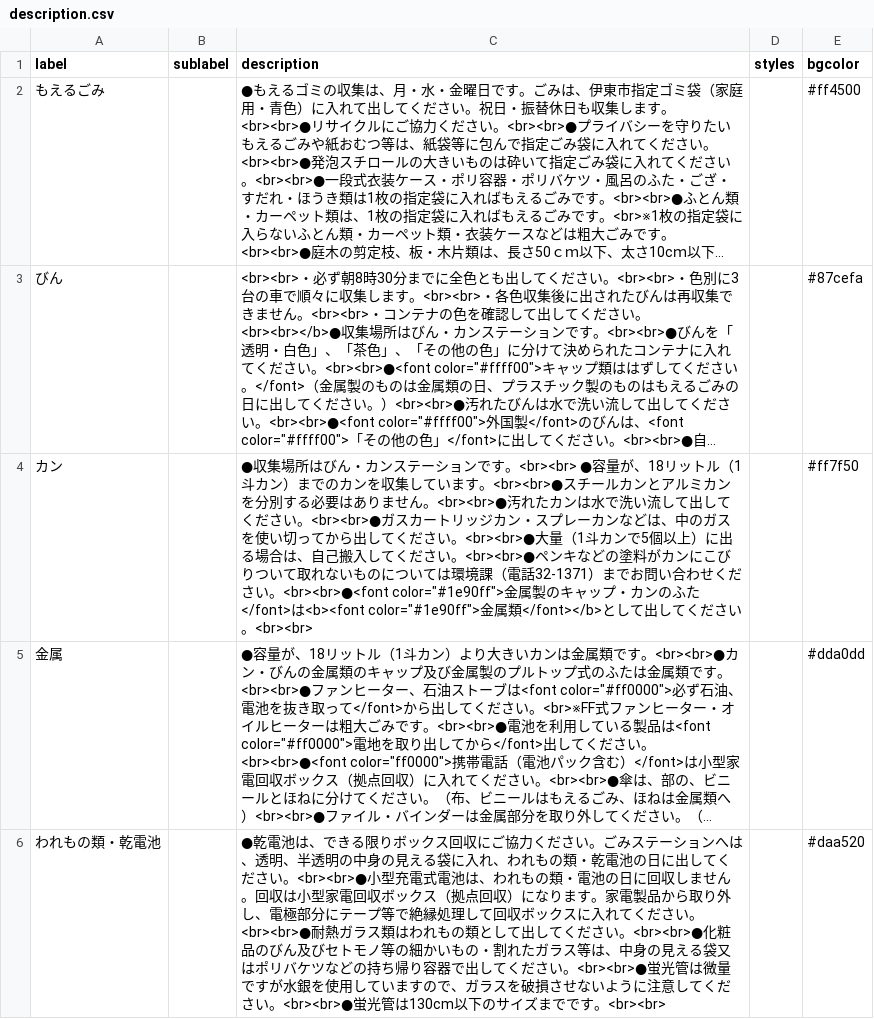
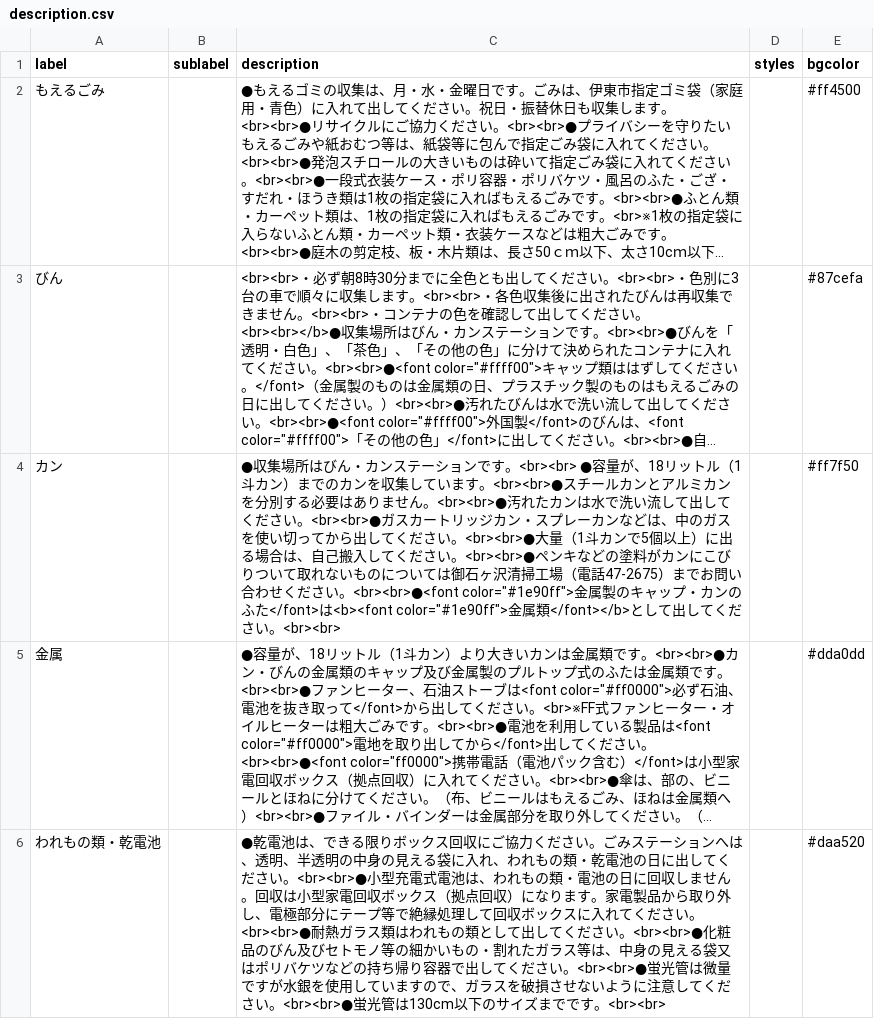
Before and after one commit to itoushi5374/5374, a CSV file: data/description.csv, drawn as a sheet; only a part is shown; long unchanged cells end in …; the diff names each change by its address in the sheet, - before the commit and + after, or states it on an @@ line.

Commit message:
Update description.csv

```diff
--- a/data/description.csv
+++ b/data/description.csv
-C4 (description): …ついては環境課（電話32-1371）までお…
+C4 (description): …ついては御石ヶ沢清掃工場（電話47-2675）までお…
```
